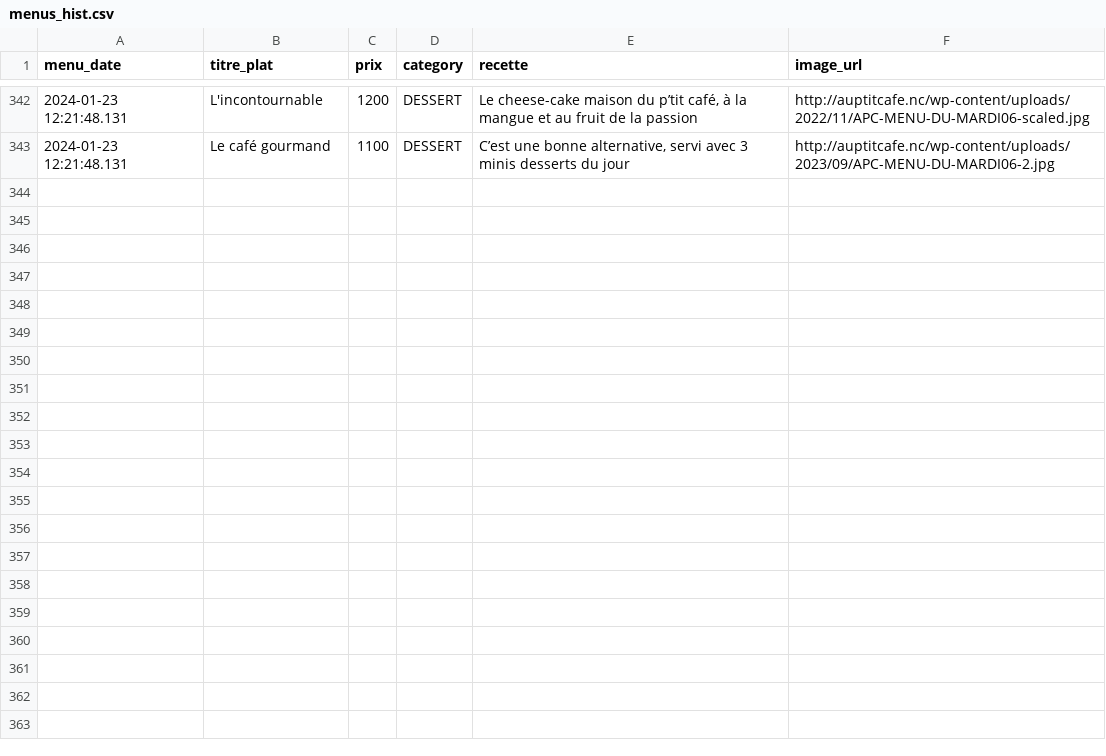
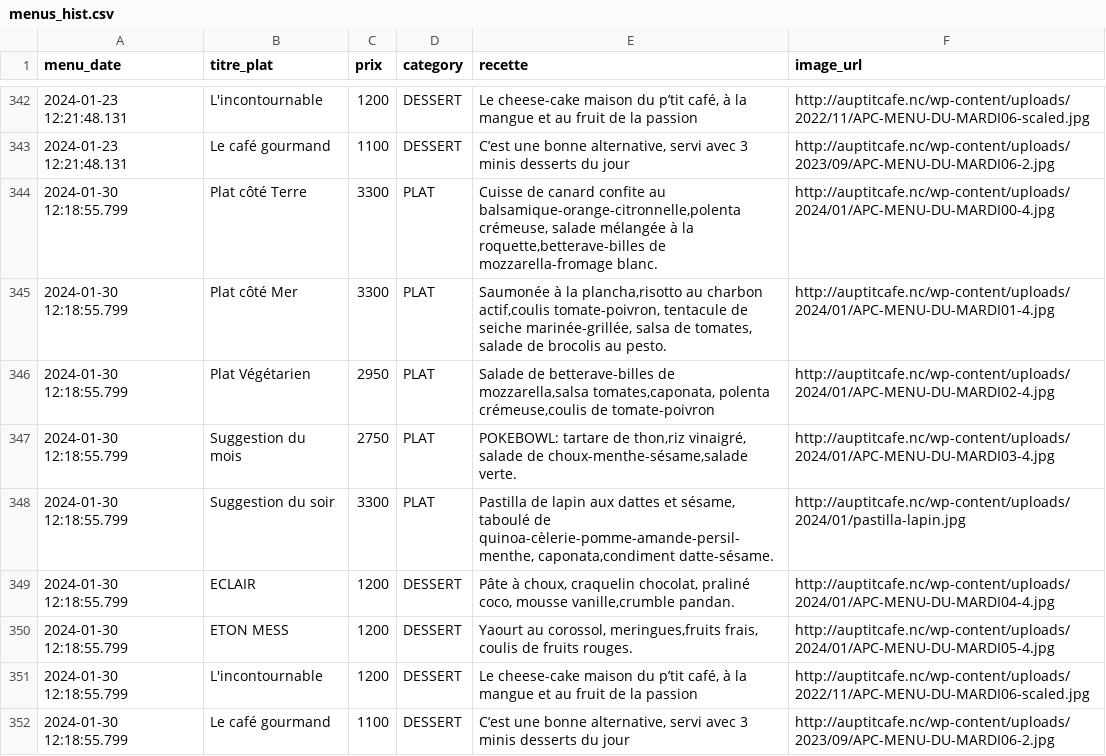
Before and after one commit to adriens/auptitcafe-data, a CSV file: data/menus_hist.csv, drawn as a sheet; only a part is shown, gaps mark what is left out.

Commit message:
🔁 Daily snapshot des menus 📜, cf #1

```diff
--- a/data/menus_hist.csv
+++ b/data/menus_hist.csv
@@ -343 +343,10 @@ menu_date,titre_plat,prix,category,recette,image_url
 2024-01-23 12:21:48.131,Le café gourmand,1100,DESSERT,"C’est une bonne alternative, servi avec 3 minis desserts du jour",http://auptitcafe.nc/wp-content/uploads/2023/09/APC-MENU-DU-MARDI06-2.jpg
+2024-01-30 12:18:55.799,Plat côté Terre,3300,PLAT,"Cuisse de canard confite au balsamique-orange-citronnelle,polenta crémeuse, salade mélangée à la roquette,betterave-billes de mozzarella-fromage blanc.",http://auptitcafe.nc/wp-content/uploads/2024/01/APC-MENU-DU-MARDI00-4.jpg
+2024-01-30 12:18:55.799,Plat côté Mer,3300,PLAT,"Saumonée à la plancha,risotto au charbon actif,coulis tomate-poivron, tentacule de seiche marinée-grillée, salsa de tomates, salade de brocolis au pesto.",http://auptitcafe.nc/wp-content/uploads/2024/01/APC-MENU-DU-MARDI01-4.jpg
+2024-01-30 12:18:55.799,Plat Végétarien,2950,PLAT,"Salade de betterave-billes de mozzarella,salsa tomates,caponata,  polenta crémeuse,coulis de tomate-poivron",http://auptitcafe.nc/wp-content/uploads/2024/01/APC-MENU-DU-MARDI02-4.jpg
+2024-01-30 12:18:55.799,Suggestion du mois,2750,PLAT,"POKEBOWL: tartare de thon,riz vinaigré, salade de choux-menthe-sésame,salade verte.",http://auptitcafe.nc/wp-content/uploads/2024/01/APC-MENU-DU-MARDI03-4.jpg
+2024-01-30 12:18:55.799,Suggestion du soir,3300,PLAT,"Pastilla de lapin aux dattes et sésame, taboulé de quinoa-cèlerie-pomme-amande-persil-menthe, caponata,condiment datte-sésame.",http://auptitcafe.nc/wp-content/uploads/2024/01/pastilla-lapin.jpg
+2024-01-30 12:18:55.799,ECLAIR,1200,DESSERT,"Pâte à choux, craquelin chocolat, praliné coco, mousse vanille,crumble pandan.",http://auptitcafe.nc/wp-content/uploads/2024/01/APC-MENU-DU-MARDI04-4.jpg
+2024-01-30 12:18:55.799,ETON MESS,1200,DESSERT,"Yaourt au corossol, meringues,fruits frais, coulis de fruits rouges.",http://auptitcafe.nc/wp-content/uploads/2024/01/APC-MENU-DU-MARDI05-4.jpg
+2024-01-30 12:18:55.799,L'incontournable,1200,DESSERT,"Le cheese-cake maison du p’tit café, à la mangue et au fruit de la passion",http://auptitcafe.nc/wp-content/uploads/2022/11/APC-MENU-DU-MARDI06-scaled.jpg
+2024-01-30 12:18:55.799,Le café gourmand,1100,DESSERT,"C’est une bonne alternative, servi avec 3 minis desserts du jour",http://auptitcafe.nc/wp-content/uploads/2023/09/APC-MENU-DU-MARDI06-2.jpg
```
Also changed, not shown: data/current_menus.csv, data/current_menus_headers.csv.
